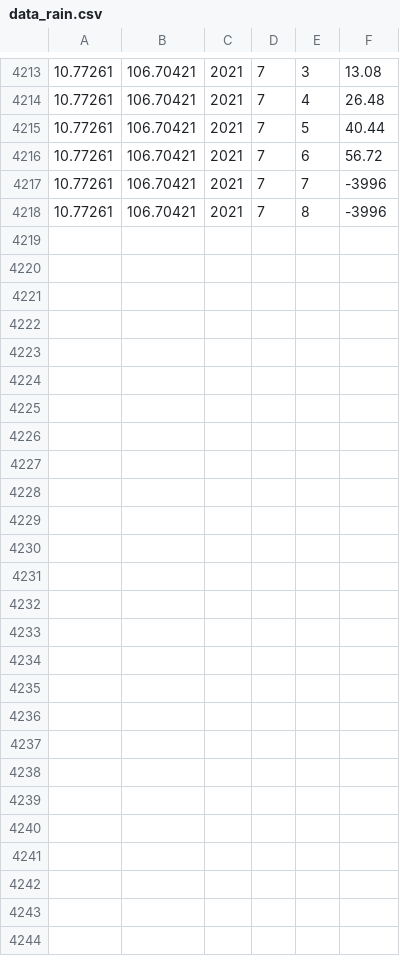
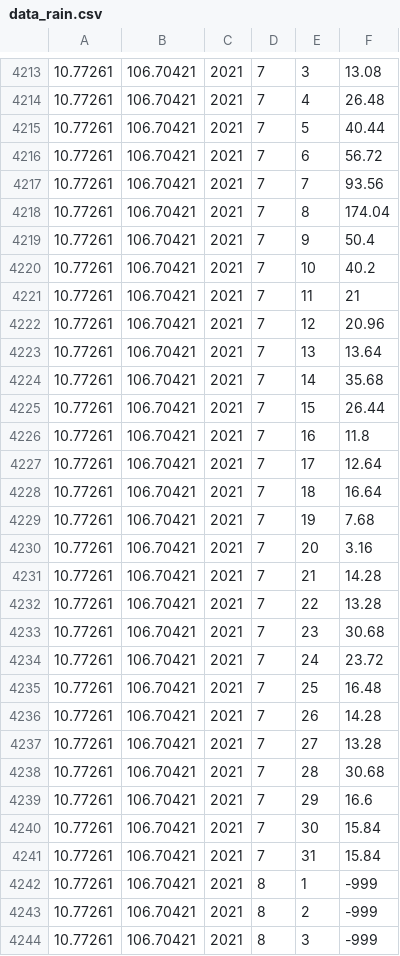
Before and after one commit to LeHaVuong/lhv_rainfall, a CSV file: data_rain.csv, drawn as a sheet; only a part is shown, gaps mark what is left out; the diff names each change by its address in the sheet, - before the commit and + after, or states it on an @@ line.

```diff
--- a/data_rain.csv
+++ b/data_rain.csv
-F4217: -3996
+F4217: 93.56
-F4218: -3996
+F4218: 174.04
+row 4219: 10.77261 | 106.70421 | 2021 | 7 | 9 | 50.4
+row 4220: 10.77261 | 106.70421 | 2021 | 7 | 10 | 40.2
+row 4221: 10.77261 | 106.70421 | 2021 | 7 | 11 | 21
+row 4222: 10.77261 | 106.70421 | 2021 | 7 | 12 | 20.96
+row 4223: 10.77261 | 106.70421 | 2021 | 7 | 13 | 13.64
+row 4224: 10.77261 | 106.70421 | 2021 | 7 | 14 | 35.68
+row 4225: 10.77261 | 106.70421 | 2021 | 7 | 15 | 26.44
+row 4226: 10.77261 | 106.70421 | 2021 | 7 | 16 | 11.8
+row 4227: 10.77261 | 106.70421 | 2021 | 7 | 17 | 12.64
+row 4228: 10.77261 | 106.70421 | 2021 | 7 | 18 | 16.64
+row 4229: 10.77261 | 106.70421 | 2021 | 7 | 19 | 7.68
+row 4230: 10.77261 | 106.70421 | 2021 | 7 | 20 | 3.16
+row 4231: 10.77261 | 106.70421 | 2021 | 7 | 21 | 14.28
+row 4232: 10.77261 | 106.70421 | 2021 | 7 | 22 | 13.28
+row 4233: 10.77261 | 106.70421 | 2021 | 7 | 23 | 30.68
+row 4234: 10.77261 | 106.70421 | 2021 | 7 | 24 | 23.72
+row 4235: 10.77261 | 106.70421 | 2021 | 7 | 25 | 16.48
+row 4236: 10.77261 | 106.70421 | 2021 | 7 | 26 | 14.28
+row 4237: 10.77261 | 106.70421 | 2021 | 7 | 27 | 13.28
+row 4238: 10.77261 | 106.70421 | 2021 | 7 | 28 | 30.68
+row 4239: 10.77261 | 106.70421 | 2021 | 7 | 29 | 16.6
+row 4240: 10.77261 | 106.70421 | 2021 | 7 | 30 | 15.84
+row 4241: 10.77261 | 106.70421 | 2021 | 7 | 31 | 15.84
+row 4242: 10.77261 | 106.70421 | 2021 | 8 | 1 | -999
+row 4243: 10.77261 | 106.70421 | 2021 | 8 | 2 | -999
+row 4244: 10.77261 | 106.70421 | 2021 | 8 | 3 | -999
```
Also changed, not shown: 1 other file.
